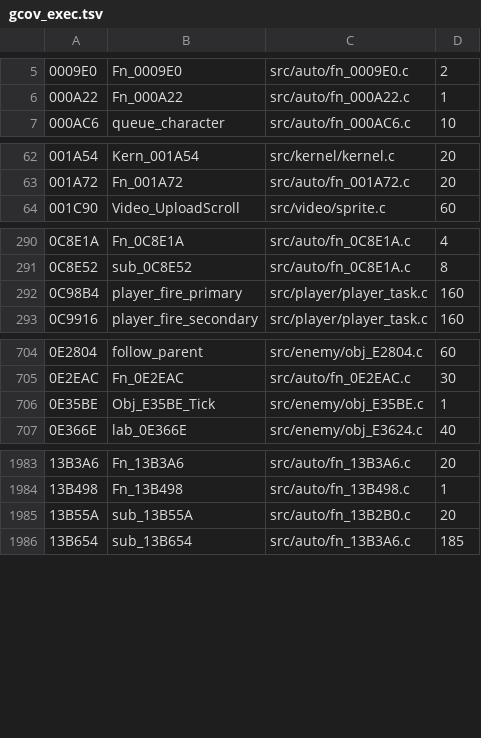
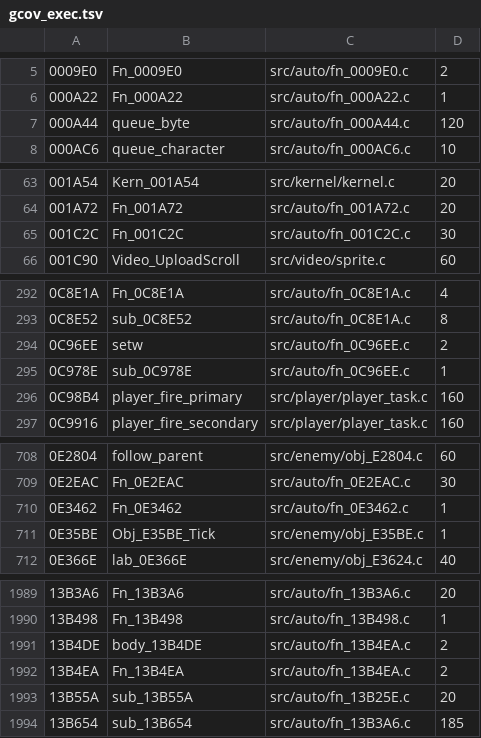
Before and after one commit to DanimanX/Taitof3Decomp, a TSV file: work/gcov_exec.tsv, drawn as a sheet; only a part is shown, gaps mark what is left out; the diff covers the shown part only.

```diff
--- a/work/gcov_exec.tsv
+++ b/work/gcov_exec.tsv
@@ -6,2 +6,3 @@
 000A22	Fn_000A22	src/auto/fn_000A22.c	1
+000A44	queue_byte	src/auto/fn_000A44.c	120
 000AC6	queue_character	src/auto/fn_000AC6.c	10
@@ -63,2 +64,3 @@
 001A72	Fn_001A72	src/auto/fn_001A72.c	20
+001C2C	Fn_001C2C	src/auto/fn_001C2C.c	30
 001C90	Video_UploadScroll	src/video/sprite.c	60
@@ -291,2 +293,4 @@
 0C8E52	sub_0C8E52	src/auto/fn_0C8E1A.c	8
+0C96EE	setw	src/auto/fn_0C96EE.c	2
+0C978E	sub_0C978E	src/auto/fn_0C96EE.c	1
 0C98B4	player_fire_primary	src/player/player_task.c	160
@@ -705,2 +709,3 @@
 0E2EAC	Fn_0E2EAC	src/auto/fn_0E2EAC.c	30
+0E3462	Fn_0E3462	src/auto/fn_0E3462.c	1
 0E35BE	Obj_E35BE_Tick	src/enemy/obj_E35BE.c	1
@@ -1984,3 +1990,5 @@
 13B498	Fn_13B498	src/auto/fn_13B498.c	1
-13B55A	sub_13B55A	src/auto/fn_13B2B0.c	20
+13B4DE	body_13B4DE	src/auto/fn_13B4EA.c	2
+13B4EA	Fn_13B4EA	src/auto/fn_13B4EA.c	2
+13B55A	sub_13B55A	src/auto/fn_13B25E.c	20
 13B654	sub_13B654	src/auto/fn_13B3A6.c	185
```
Also changed, not shown: 1 added row and 20 edited cells elsewhere in this file, 15 other files.
